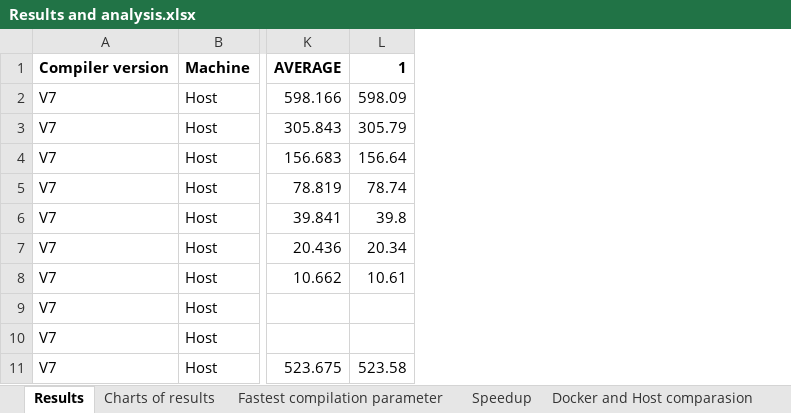
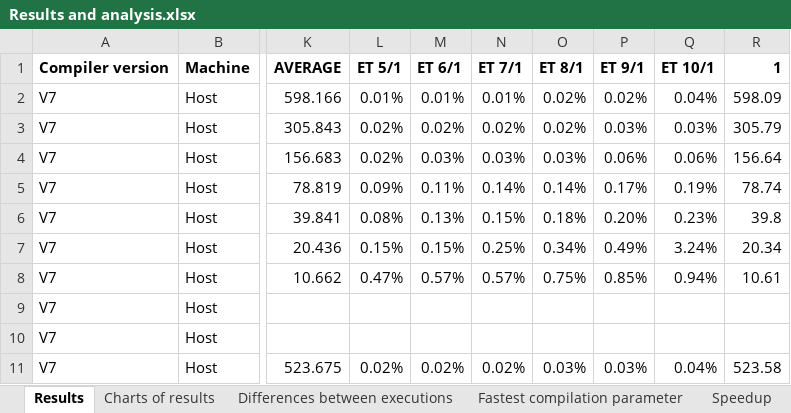
Before and after one commit to tomaszkononowicz/HPCDockerMPIPaper, an Excel workbook: Results and analysis.xlsx, sheet Results, drawn as a sheet; only a part is shown, gaps mark what is left out; values as stored, in another font and other column widths than the file's, no borders; the diff names each change by its address in the sheet, - before the commit and + after, or states it on an @@ line.

Commit message:
Remove draft Excel and difference between first and nth execution

```diff
--- a/Results and analysis.xlsx (sheet Results)
+++ b/Results and analysis.xlsx (sheet Results)
+sheet tab: Differences between executions
+column L, rows 1-11: ET 5/1 | 0.01% | 0.02% | 0.02% | 0.09% | 0.08% | 0.15% | 0.47% |  |  | 0.02%
+column M, rows 1-11: ET 6/1 | 0.01% | 0.02% | 0.03% | 0.11% | 0.13% | 0.15% | 0.57% |  |  | 0.02%
+column N, rows 1-11: ET 7/1 | 0.01% | 0.02% | 0.03% | 0.14% | 0.15% | 0.25% | 0.57% |  |  | 0.02%
+column O, rows 1-11: ET 8/1 | 0.02% | 0.02% | 0.03% | 0.14% | 0.18% | 0.34% | 0.75% |  |  | 0.03%
+column P, rows 1-11: ET 9/1 | 0.02% | 0.03% | 0.06% | 0.17% | 0.20% | 0.49% | 0.85% |  |  | 0.03%
+column Q, rows 1-11: ET 10/1 | 0.04% | 0.03% | 0.06% | 0.19% | 0.23% | 3.24% | 0.94% |  |  | 0.04%
```
Also changed, not shown: sheet Docker and Host comparasion, sheet Charts of results, sheet Compilator version comparasion, formulas that keep their value, charts or pictures, 1 other file.
